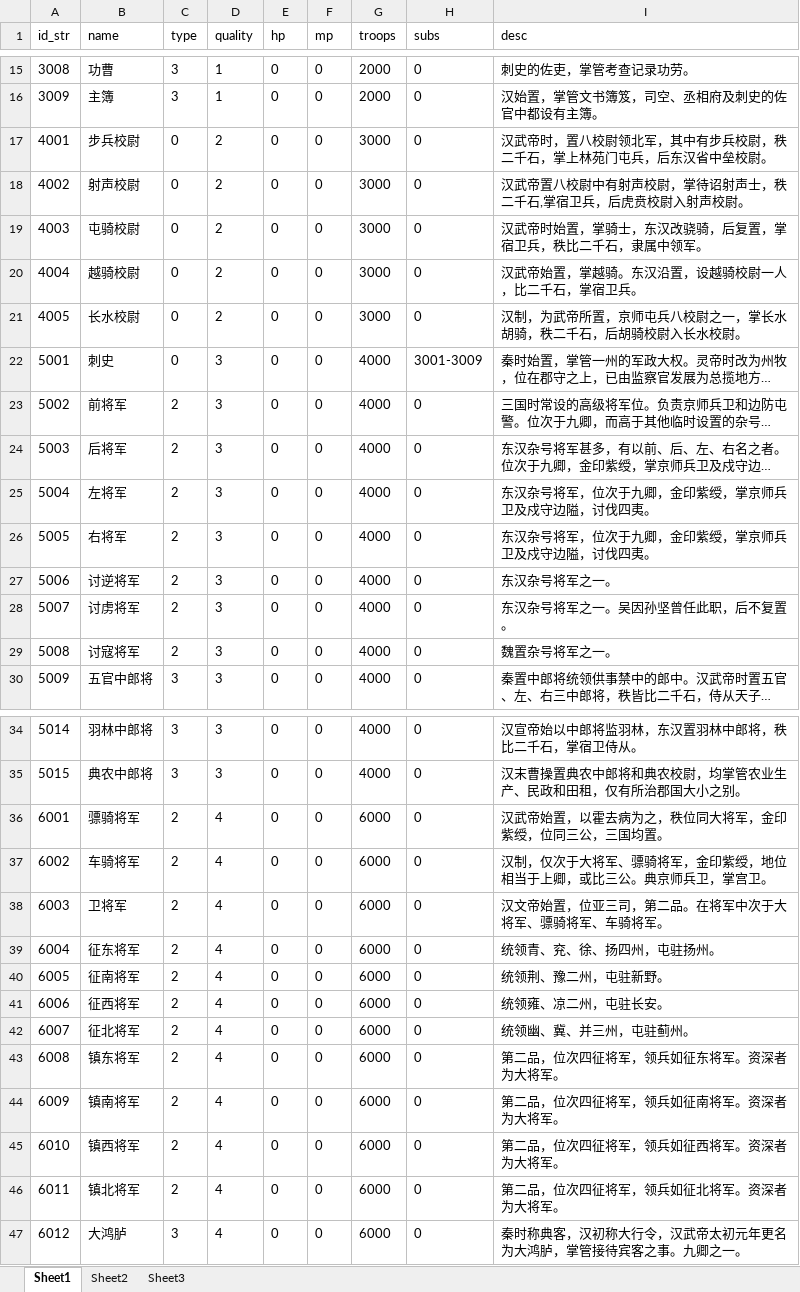
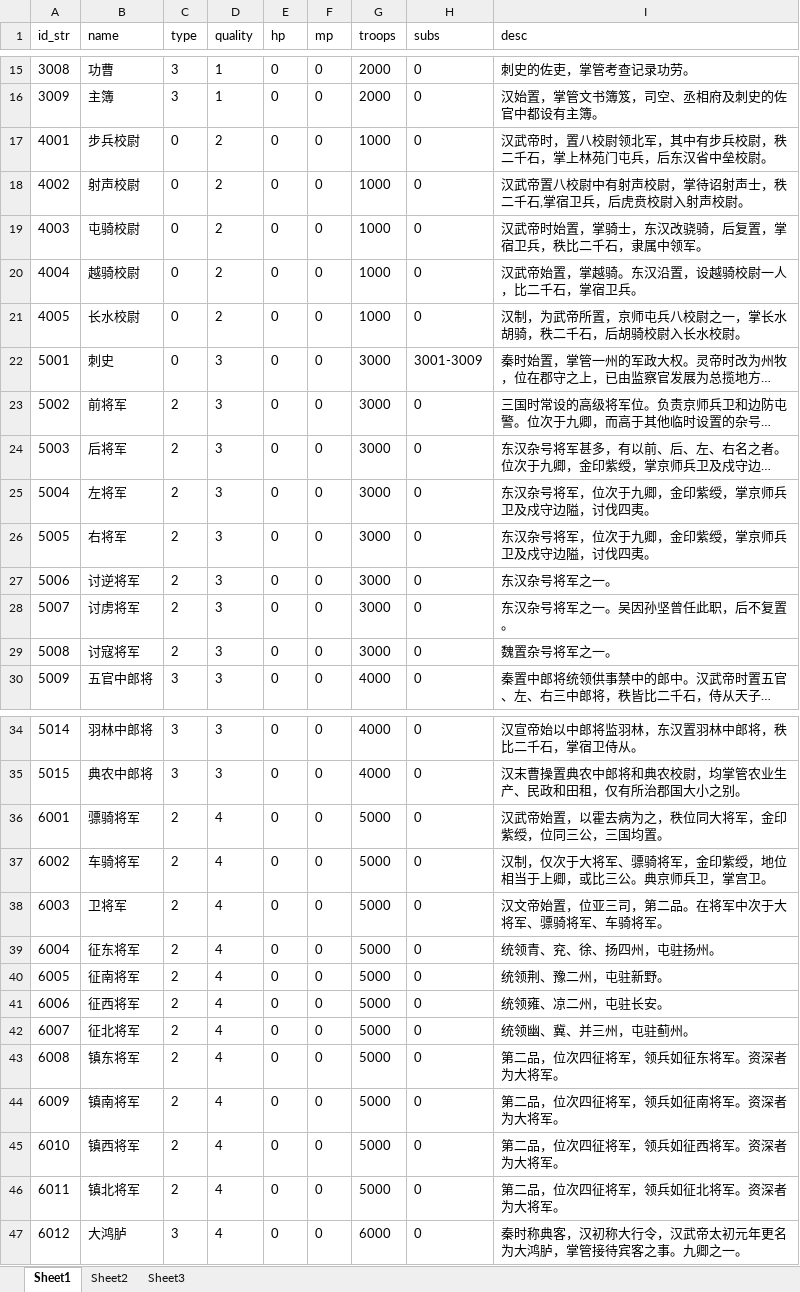
Before and after one commit to shilong1028/shilong1028.sanguo.io, an Excel workbook: tbl打包工具/excel/officalConfig.xlsx, sheet Sheet1, drawn as a sheet; only a part is shown, gaps mark what is left out; long unchanged cells end in …; values as stored, in another font and other column widths than the file's, no borders; the diff covers the shown part only; the diff names each change by its address in the sheet, - before the commit and + after, or states it on an @@ line.

Commit message:
offical

```diff
--- a/tbl打包工具/excel/officalConfig.xlsx (sheet Sheet1)
+++ b/tbl打包工具/excel/officalConfig.xlsx (sheet Sheet1)
-G17:G21 (troops): 3000
+G17:G21 (troops): 1000
-G22:G29 (troops): 4000
+G22:G29 (troops): 3000
-G36:G46 (troops): 6000
+G36:G46 (troops): 5000
```
Also changed, not shown: 9 edited cells elsewhere in this sheet.
